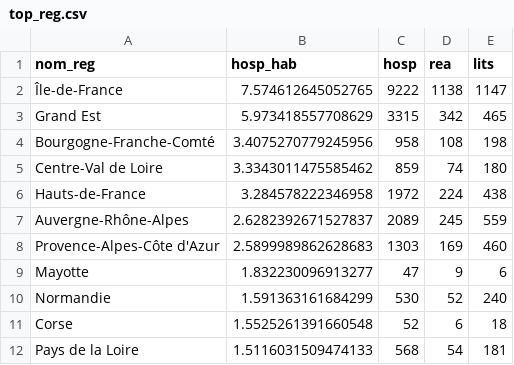
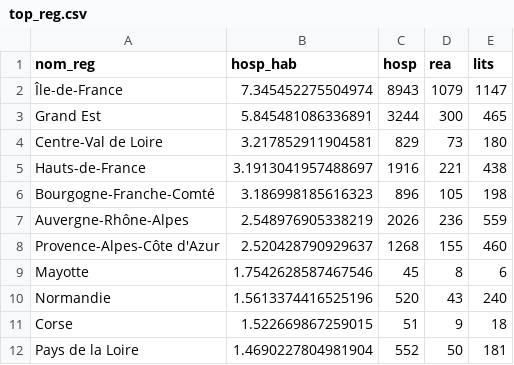
Before and after one commit to alphoenix/covid19, a CSV file: top_reg.csv, drawn as a sheet; only a part is shown; the diff covers the shown part only.

```diff
--- a/top_reg.csv
+++ b/top_reg.csv
@@ -1,12 +1,12 @@
 nom_reg,hosp_hab,hosp,rea,lits
-Île-de-France,7.574612645052765,9222,1138,1147
-Grand Est,5.973418557708629,3315,342,465
-Bourgogne-Franche-Comté,3.4075270779245956,958,108,198
-Centre-Val de Loire,3.3343011475585462,859,74,180
-Hauts-de-France,3.284578222346958,1972,224,438
-Auvergne-Rhône-Alpes,2.6282392671527837,2089,245,559
-Provence-Alpes-Côte d'Azur,2.5899989862628683,1303,169,460
-Mayotte,1.832230096913277,47,9,6
-Normandie,1.591363161684299,530,52,240
-Corse,1.5525261391660548,52,6,18
-Pays de la Loire,1.5116031509474133,568,54,181
+Île-de-France,7.345452275504974,8943,1079,1147
+Grand Est,5.845481086336891,3244,300,465
+Centre-Val de Loire,3.217852911904581,829,73,180
+Hauts-de-France,3.1913041957488697,1916,221,438
+Bourgogne-Franche-Comté,3.186998185616323,896,105,198
+Auvergne-Rhône-Alpes,2.548976905338219,2026,236,559
+Provence-Alpes-Côte d'Azur,2.520428790929637,1268,155,460
+Mayotte,1.7542628587467546,45,8,6
+Normandie,1.5613374416525196,520,43,240
+Corse,1.522669867259015,51,9,18
+Pays de la Loire,1.4690227804981904,552,50,181
```
Also changed, not shown: 1 added row, 1 removed row and 10 edited cells elsewhere in this file, carte_dpt.csv, croissance_hosp.csv, 4 other files.
